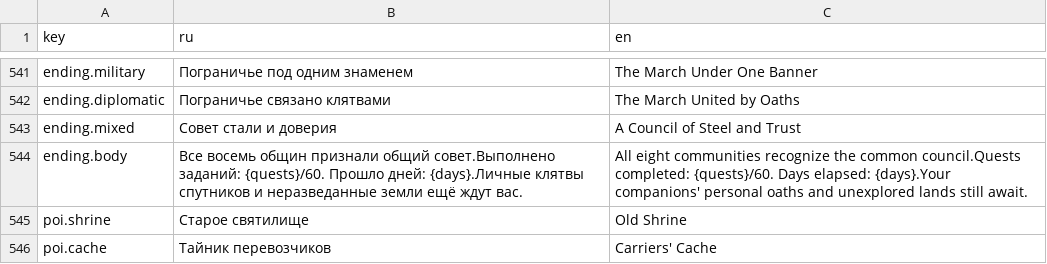
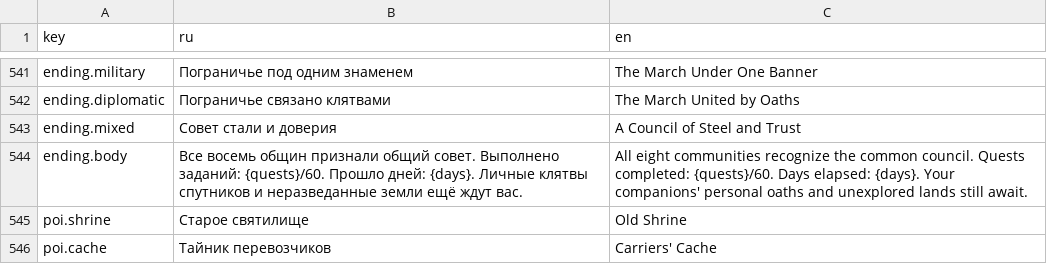
Before and after one commit to maxxxxx55555/a_Variant, a CSV file: data/strings/en.csv, drawn as a sheet; only a part is shown, gaps mark what is left out.

```diff
--- a/data/strings/en.csv
+++ b/data/strings/en.csv
@@ -543,3 +543,3 @@ ending.diplomatic,Пограничье связано клятвами,The March
 ending.mixed,Совет стали и доверия,A Council of Steel and Trust
-ending.body,Все восемь общин признали общий совет.Выполнено заданий: {quests}/60. Прошло дней: {days}.Личные клятвы спутников и неразведанные земли ещё ждут вас.,All eight communities recognize the common council.Quests completed: {quests}/60. Days elapsed: {days}.Your companions' personal oaths and unexplored lands still await.
+ending.body,Все восемь общин признали общий совет. Выполнено заданий: {quests}/60. Прошло дней: {days}. Личные клятвы спутников и неразведанные земли ещё ждут вас.,All eight communities recognize the common council. Quests completed: {quests}/60. Days elapsed: {days}. Your companions' personal oaths and unexplored lands still await.
 poi.shrine,Старое святилище,Old Shrine
```
Also changed, not shown: data/strings/ru.csv, 1 other file.
